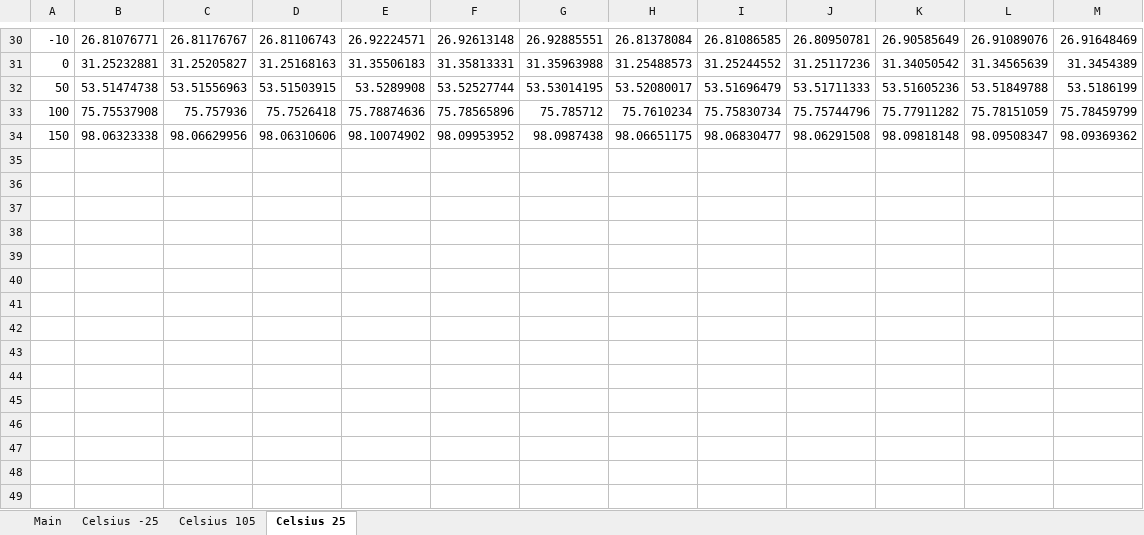
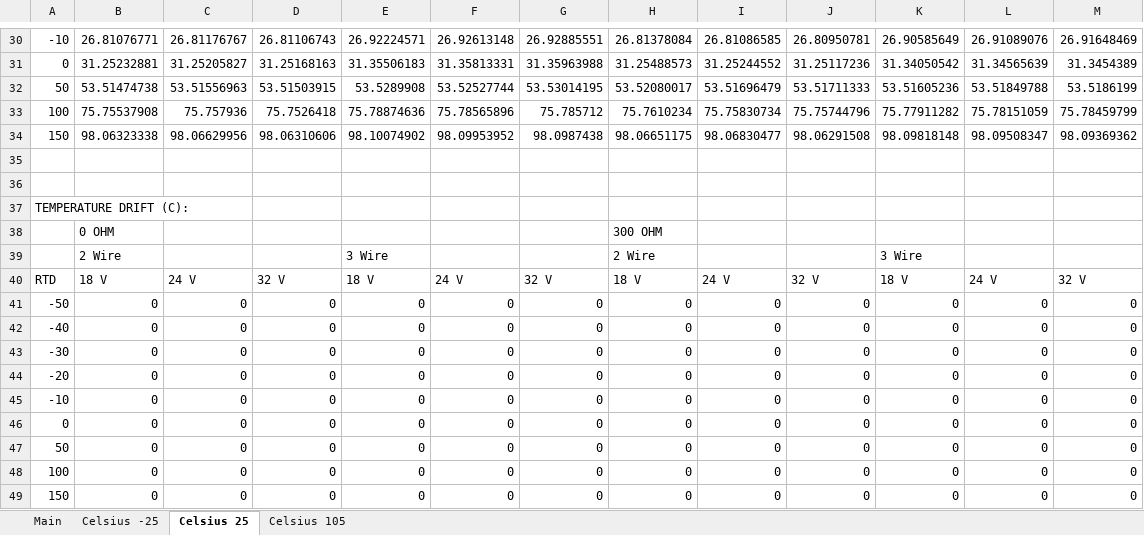
Before and after one commit to jzylkin/RTDTestMacro, an Excel workbook: RTD Data Analysis.xlsm, sheet Celsius 25, drawn as a sheet; only a part is shown, gaps mark what is left out; values as stored, in another font and other column widths than the file's, no borders; the diff names each change by its address in the sheet, - before the commit and + after, or states it on an @@ line.

Commit message:
drift works now

```diff
--- a/RTD Data Analysis.xlsm (sheet Celsius 25)
+++ b/RTD Data Analysis.xlsm (sheet Celsius 25)
@@ sheet tab order changed: Main | Celsius -25 | Celsius 25 | Celsius 105 @@
+row 35: (empty)
+row 36: (empty)
+row 37: TEMPERATURE DRIFT (C):
+row 38:  | 0 OHM |  |  |  |  |  | 300 OHM
+row 39:  | 2 Wire |  |  | 3 Wire |  |  | 2 Wire |  |  | 3 Wire
+row 40: RTD | 18 V | 24 V | 32 V | 18 V | 24 V | 32 V | 18 V | 24 V | 32 V | 18 V | 24 V | 32 V
+row 41: -50 | 0 | 0 | 0 | 0 | 0 | 0 | 0 | 0 | 0 | 0 | 0 | 0
+row 42: -40 | 0 | 0 | 0 | 0 | 0 | 0 | 0 | 0 | 0 | 0 | 0 | 0
+row 43: -30 | 0 | 0 | 0 | 0 | 0 | 0 | 0 | 0 | 0 | 0 | 0 | 0
+row 44: -20 | 0 | 0 | 0 | 0 | 0 | 0 | 0 | 0 | 0 | 0 | 0 | 0
+row 45: -10 | 0 | 0 | 0 | 0 | 0 | 0 | 0 | 0 | 0 | 0 | 0 | 0
+row 46: 0 | 0 | 0 | 0 | 0 | 0 | 0 | 0 | 0 | 0 | 0 | 0 | 0
+row 47: 50 | 0 | 0 | 0 | 0 | 0 | 0 | 0 | 0 | 0 | 0 | 0 | 0
+row 48: 100 | 0 | 0 | 0 | 0 | 0 | 0 | 0 | 0 | 0 | 0 | 0 | 0
+row 49: 150 | 0 | 0 | 0 | 0 | 0 | 0 | 0 | 0 | 0 | 0 | 0 | 0
```
Also changed, not shown: sheet Celsius -25, sheet Celsius 105, sheet Main, charts or pictures.
